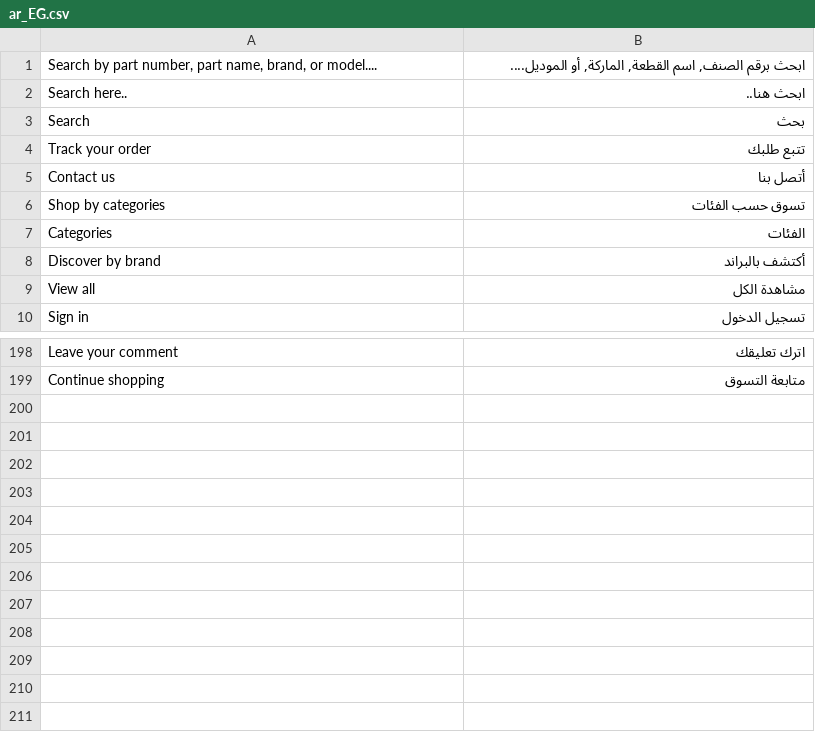
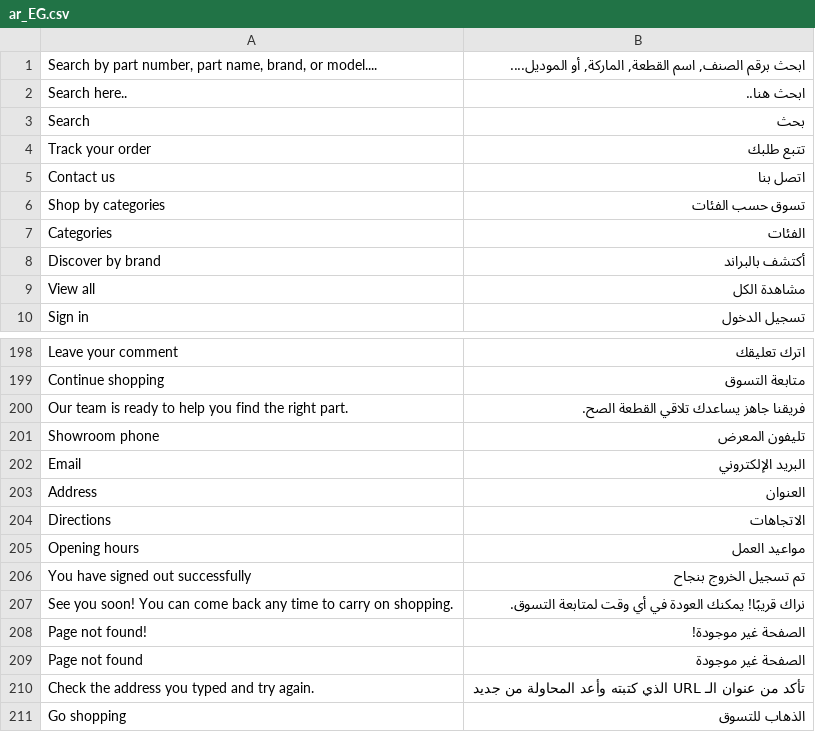
Before and after one commit to EzzAly74/El-3assal, a CSV file: app/design/frontend/Spartrak/spartrak/i18n/ar_EG.csv, drawn as a sheet; only a part is shown, gaps mark what is left out.

```diff
--- a/app/design/frontend/Spartrak/spartrak/i18n/ar_EG.csv
+++ b/app/design/frontend/Spartrak/spartrak/i18n/ar_EG.csv
@@ -4,3 +4,3 @@
 "Track your order","تتبع طلبك"
-"Contact us","أتصل بنا"
+"Contact us","اتصل بنا"
 "Shop by categories","تسوق حسب الفئات"
@@ -199 +199,13 @@
 "Continue shopping","متابعة التسوق"
+"Our team is ready to help you find the right part.","فريقنا جاهز يساعدك تلاقي القطعة الصح."
+"Showroom phone","تليفون المعرض"
+"Email","البريد الإلكتروني"
+"Address","العنوان"
+"Directions","الاتجاهات"
+"Opening hours","مواعيد العمل"
+"You have signed out successfully","تم تسجيل الخروج بنجاح"
+"See you soon! You can come back any time to carry on shopping.","نراك قريبًا! يمكنك العودة في أي وقت لمتابعة التسوق."
+"Page not found!","الصفحة غير موجودة!"
+"Page not found","الصفحة غير موجودة"
+"Check the address you typed and try again.","تأكد من عنوان الـ URL الذي كتبته وأعد المحاولة من جديد"
+"Go shopping","الذهاب للتسوق"
```
Also changed, not shown: 34 other files.
